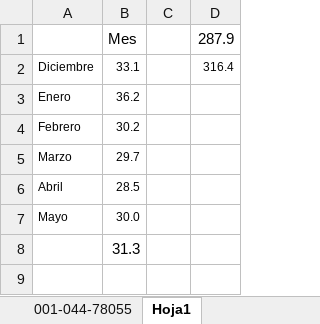
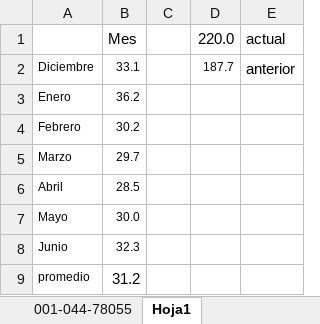
Before and after one commit to brahiamcarmen/SAI, an Excel workbook: static/ModeloFactura/001-044-78055 - copia.xlsx, sheet Hoja1, drawn as a sheet; values as stored, in another font and other column widths than the file's, no borders; removed rows and columns are numbered as before the commit, all else as after; the diff names each change by its address in the sheet, - before the commit and + after, or states it on an @@ line.

```diff
--- a/static/ModeloFactura/001-044-78055 - copia.xlsx (sheet Hoja1)
+++ b/static/ModeloFactura/001-044-78055 - copia.xlsx (sheet Hoja1)
-column D, rows 1-2: 287.9 | 316.4
+column D, rows 1-2: 220.0 | 187.7
+column E, rows 1-2: actual | anterior
-row 8:  | 31.3
+row 8: Junio | 32.3
+row 9: promedio | 31.2
```
Also changed, not shown: sheet 001-044-78055, charts or pictures, 2 other files.
